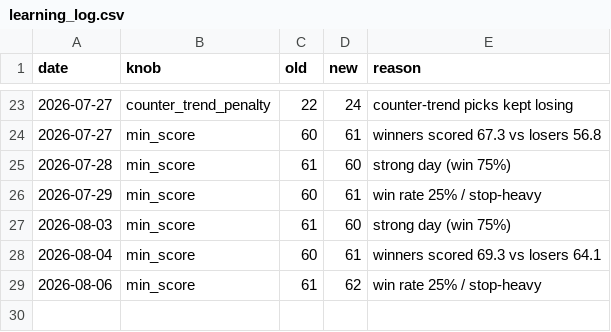
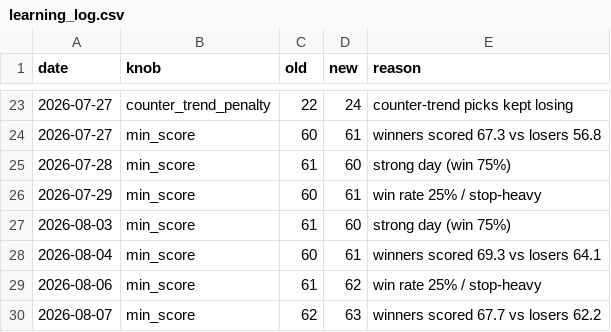
Before and after one commit to Arnav2412/trading-bot, a CSV file: reports/learning_log.csv, drawn as a sheet; only a part is shown, gaps mark what is left out.

```diff
--- a/reports/learning_log.csv
+++ b/reports/learning_log.csv
@@ -29 +29,2 @@ date,knob,old,new,reason
 2026-08-06,min_score,61,62,win rate 25% / stop-heavy
+2026-08-07,min_score,62,63,winners scored 67.7 vs losers 62.2
```
Also changed, not shown: reports/history.csv, 3 other files.
